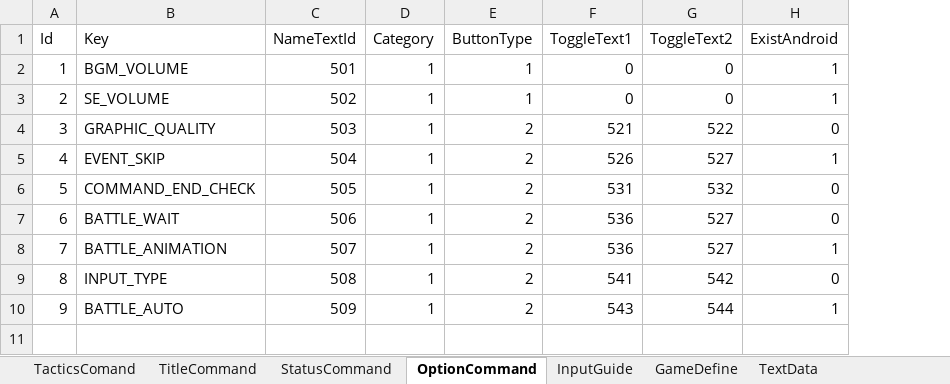
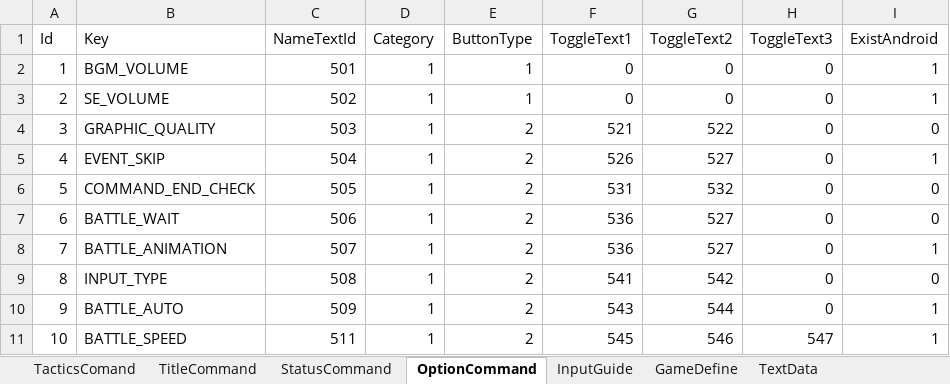
Before and after one commit to seedsclaft/unity, an Excel workbook: Assets/Data/System.xlsx, sheet OptionCommand, drawn as a sheet; values as stored, in another font and other column widths than the file's, no borders; the diff names each change by its address in the sheet, - before the commit and + after, or states it on an @@ line.

```diff
--- a/Assets/Data/System.xlsx (sheet OptionCommand)
+++ b/Assets/Data/System.xlsx (sheet OptionCommand)
+column H (ToggleText3), rows 2-10: all 0
+row 11: 10 | BATTLE_SPEED | 511 | 1 | 2 | 545 | 546 | 547 | 1
```
Also changed, not shown: sheet TextData, 17 other files.
